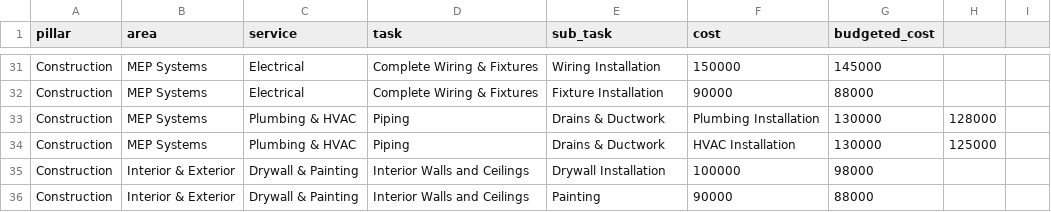
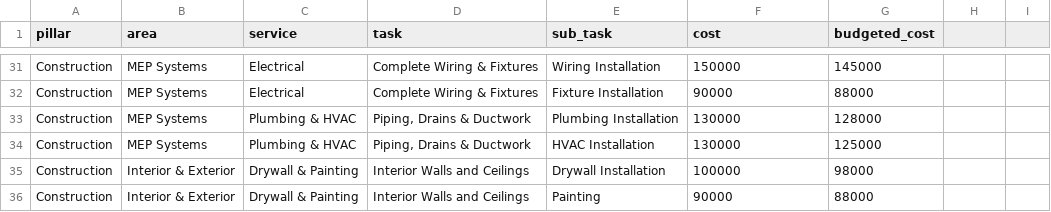
Before and after one commit to Genovese-Felipe/Python-Data-Driven-Visualization-Journey, a CSV file: dashboards/v2_construction/data.csv, drawn as a sheet; only a part is shown, gaps mark what is left out; the diff covers the shown part only.

```diff
--- a/dashboards/v2_construction/data.csv
+++ b/dashboards/v2_construction/data.csv
@@ -33,2 +33,2 @@ Construction,MEP Systems,Electrical,Complete Wiring & Fixtures,Fixture Installat
-Construction,MEP Systems,Plumbing & HVAC,Piping, Drains & Ductwork,Plumbing Installation,130000,128000
-Construction,MEP Systems,Plumbing & HVAC,Piping, Drains & Ductwork,HVAC Installation,130000,125000
+"Construction","MEP Systems","Plumbing & HVAC","Piping, Drains & Ductwork","Plumbing Installation",130000,128000
+"Construction","MEP Systems","Plumbing & HVAC","Piping, Drains & Ductwork","HVAC Installation",130000,125000
```
Also changed, not shown: 36 edited cells elsewhere in this file, 1 other file.
